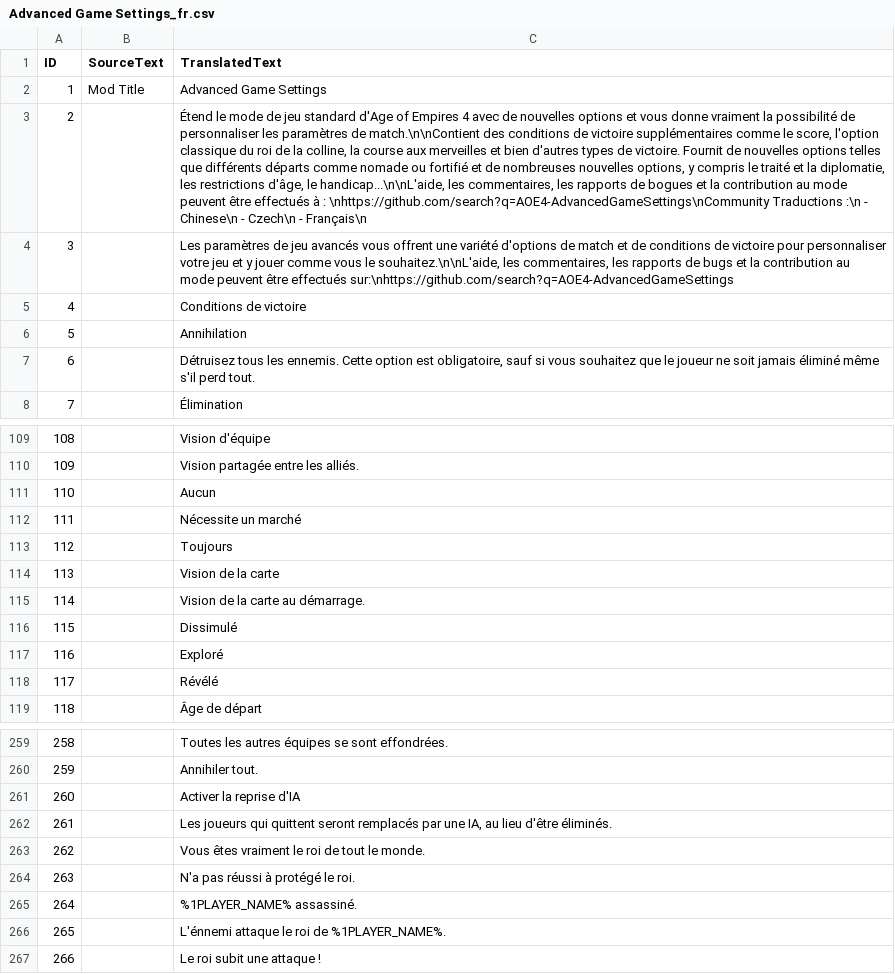
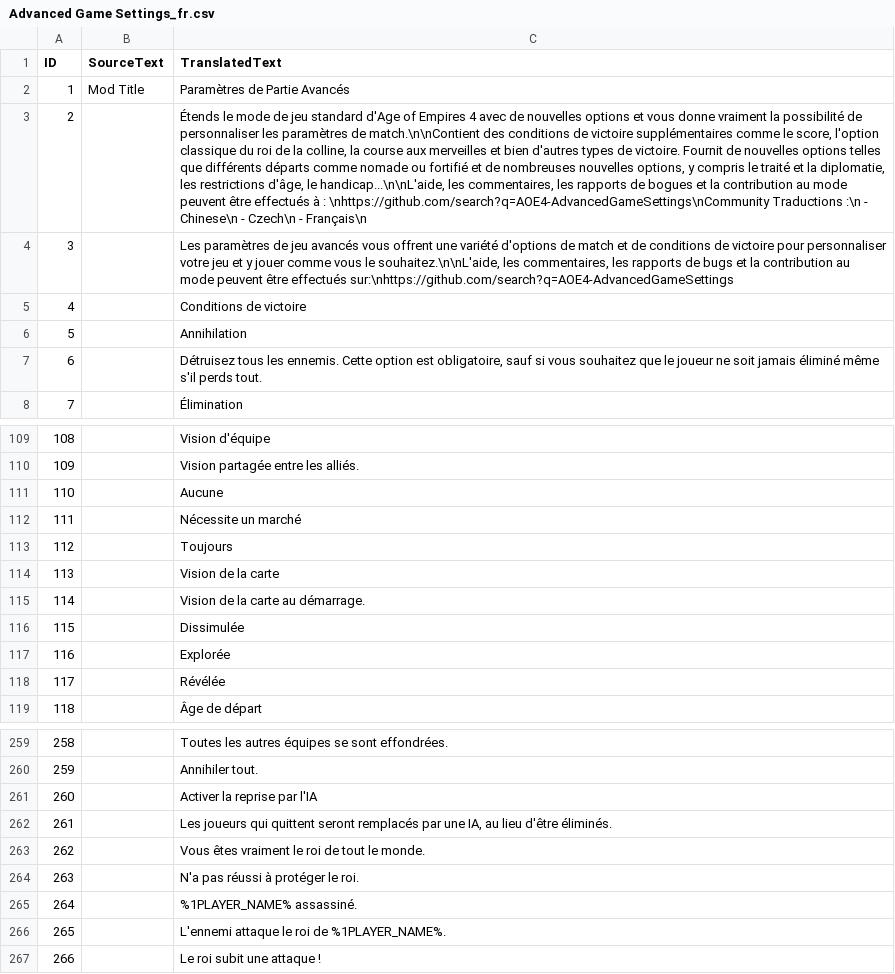
Before and after one commit to Woprok/AOE4-AdvancedGameSettings, a CSV file: assets/locdb/Advanced Game Settings_fr.csv, drawn as a sheet; only a part is shown, gaps mark what is left out; the diff covers the shown part only; the diff names each change by its address in the sheet, - before the commit and + after, or states it on an @@ line.

Commit message:
Typo 2snd review

```diff
--- a/assets/locdb/Advanced Game Settings_fr.csv
+++ b/assets/locdb/Advanced Game Settings_fr.csv
-C2 (TranslatedText): Advanced Game Settings
+C2 (TranslatedText): Paramètres de Partie Avancés
-C3 (TranslatedText): Étend le mode…
+C3 (TranslatedText): Étends le mode…
-C7 (TranslatedText): …même s'il perd tout.
+C7 (TranslatedText): …même s'il perds tout.
-C111 (TranslatedText): Aucun
+C111 (TranslatedText): Aucune
-C116 (TranslatedText): Dissimulé
+C116 (TranslatedText): Dissimulée
-C117 (TranslatedText): Exploré
+C117 (TranslatedText): Explorée
-C118 (TranslatedText): Révélé
+C118 (TranslatedText): Révélée
-C261 (TranslatedText): Activer la reprise d'IA
+C261 (TranslatedText): Activer la reprise par l'IA
-C264 (TranslatedText): N'a pas réussi à protégé le roi.
+C264 (TranslatedText): N'a pas réussi à protéger le roi.
-C266 (TranslatedText): L'énnemi attaque le roi de %1PLAYER_NAME%.
+C266 (TranslatedText): L'ennemi attaque le roi de %1PLAYER_NAME%.
```
Also changed, not shown: 6 edited cells elsewhere in this file.
